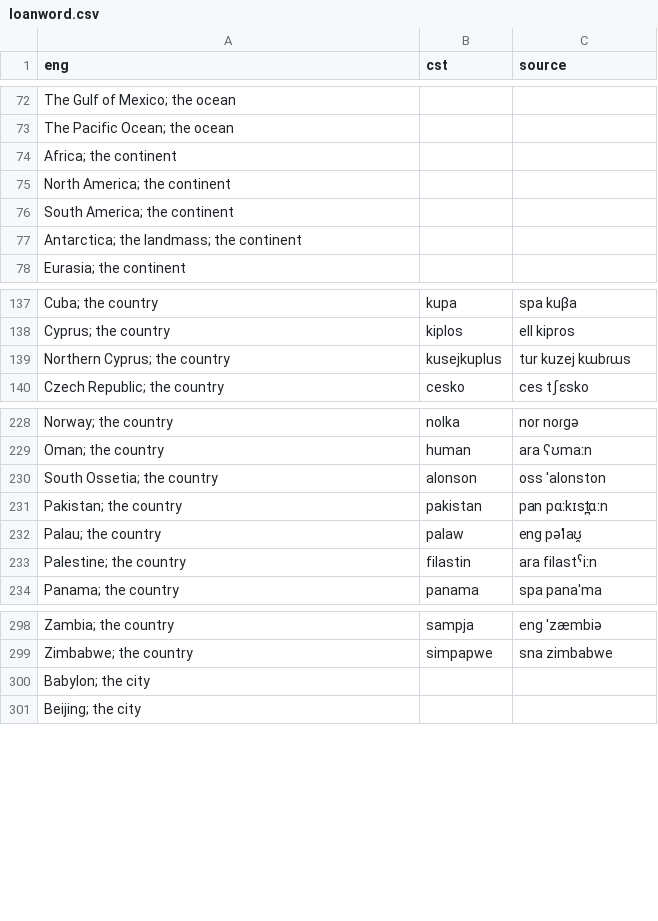
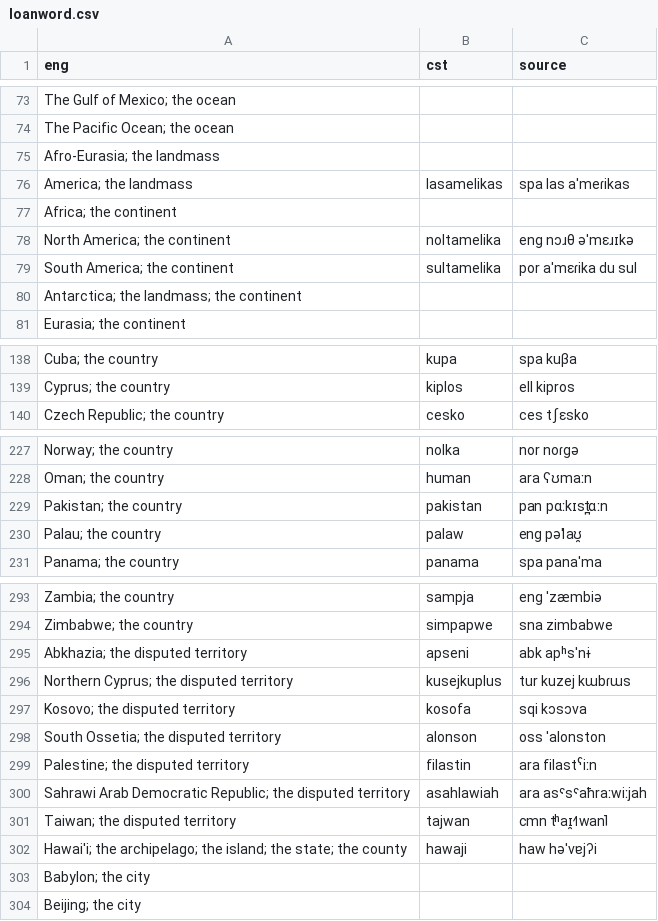
Before and after one commit to jkunimune/Djastiz, a CSV file: dictionary/loanword.csv, drawn as a sheet; only a part is shown, gaps mark what is left out; the diff covers the shown part only.

```diff
--- a/dictionary/loanword.csv
+++ b/dictionary/loanword.csv
@@ -73,5 +74,7 @@ eng,cst,source
 "The Pacific Ocean; the ocean",
+"Afro-Eurasia; the landmass",
+"America; the landmass",lasamelikas,spa las aˈmeɾikas
 "Africa; the continent",
-"North America; the continent",
-"South America; the continent",
+"North America; the continent",noltamelika,eng nɔɹθ əˈmɛɹɪkə
+"South America; the continent",sultamelika,por aˈmɛɾika du sul
 "Antarctica; the landmass; the continent",
@@ -138,3 +139,2 @@ eng,cst,source
 "Cyprus; the country",kiplos,ell kipros
-"Northern Cyprus; the country",kusejkuplus,tur kuzej kɯbɾɯs
 "Czech Republic; the country",cesko,ces tʃɛsko
@@ -229,6 +228,4 @@ eng,cst,source
 "Oman; the country",human,ara ʕʊmaːn
-"South Ossetia; the country",alonson,oss ˈalonston
 "Pakistan; the country",pakistan,pan pɑːkɪst̪ɑːn
 "Palau; the country",palaw,eng pəˈlaʊ̯
-"Palestine; the country",filastin,ara filastˁiːn
 "Panama; the country",panama,spa panaˈma
@@ -299,2 +294,10 @@ eng,cst,source
 "Zimbabwe; the country",simpapwe,sna zimbabwe
+"Abkhazia; the disputed territory",apseni,abk apʰsˈnɨ
+"Northern Cyprus; the disputed territory",kusejkuplus,tur kuzej kɯbɾɯs
+"Kosovo; the disputed territory",kosofa,sqi kɔsɔva
+"South Ossetia; the disputed territory",alonson,oss ˈalonston
+"Palestine; the disputed territory",filastin,ara filastˁiːn
+"Sahrawi Arab Democratic Republic; the disputed territory",asahlawiah,ara asˤsˤaħraːwiːjah
+"Taiwan; the disputed territory",tajwan,cmn tʰaɪ̯˧˥wan˥
+"Hawai'i; the archipelago; the island; the state; the county",hawaji,haw həˈvɐjʔi
 "Babylon; the city",
```
Also changed, not shown: 2 added rows, 4 removed rows and 1 edited cell elsewhere in this file, dictionary/compound word.csv, dictionary/noun.csv, 6 other files.
